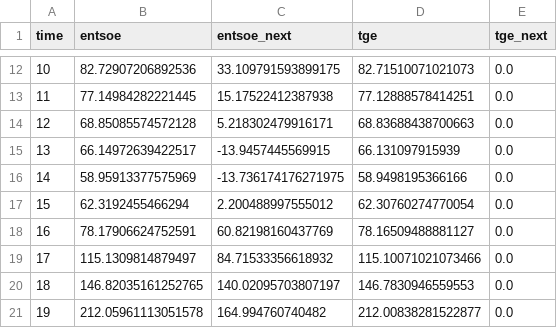
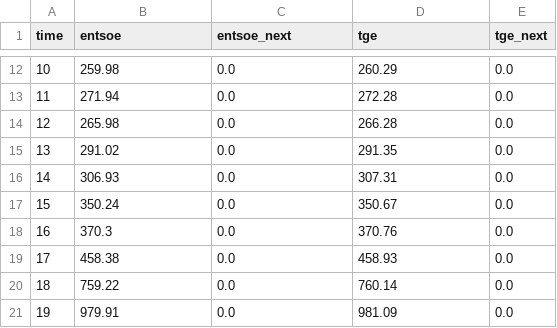
Before and after one commit to Myetekk/ceny_energii, a CSV file: outputs/data.csv, drawn as a sheet; only a part is shown, gaps mark what is left out; the diff covers the shown part only.

```diff
--- a/outputs/data.csv
+++ b/outputs/data.csv
@@ -12,10 +12,10 @@ time,entsoe,entsoe_next,tge,tge_next
-10,82.72907206892536,33.109791593899175,82.71510071021073,0.0
-11,77.14984282221445,15.17522412387938,77.12888578414251,0.0
-12,68.85085574572128,5.218302479916171,68.83688438700663,0.0
-13,66.14972639422517,-13.9457445569915,66.131097915939,0.0
-14,58.95913377575969,-13.736174176271975,58.9498195366166,0.0
-15,62.3192455466294,2.200488997555012,62.30760274770054,0.0
-16,78.17906624752591,60.82198160437769,78.16509488881127,0.0
-17,115.1309814879497,84.71533356618932,115.10071021073466,0.0
-18,146.82035161252765,140.02095703807197,146.7830946559553,0.0
-19,212.05961113051578,164.994760740482,212.00838281522877,0.0
+10,259.98,0.0,260.29,0.0
+11,271.94,0.0,272.28,0.0
+12,265.98,0.0,266.28,0.0
+13,291.02,0.0,291.35,0.0
+14,306.93,0.0,307.31,0.0
+15,350.24,0.0,350.67,0.0
+16,370.3,0.0,370.76,0.0
+17,458.38,0.0,458.93,0.0
+18,759.22,0.0,760.14,0.0
+19,979.91,0.0,981.09,0.0
```
Also changed, not shown: 42 edited cells elsewhere in this file, 19 other files.
